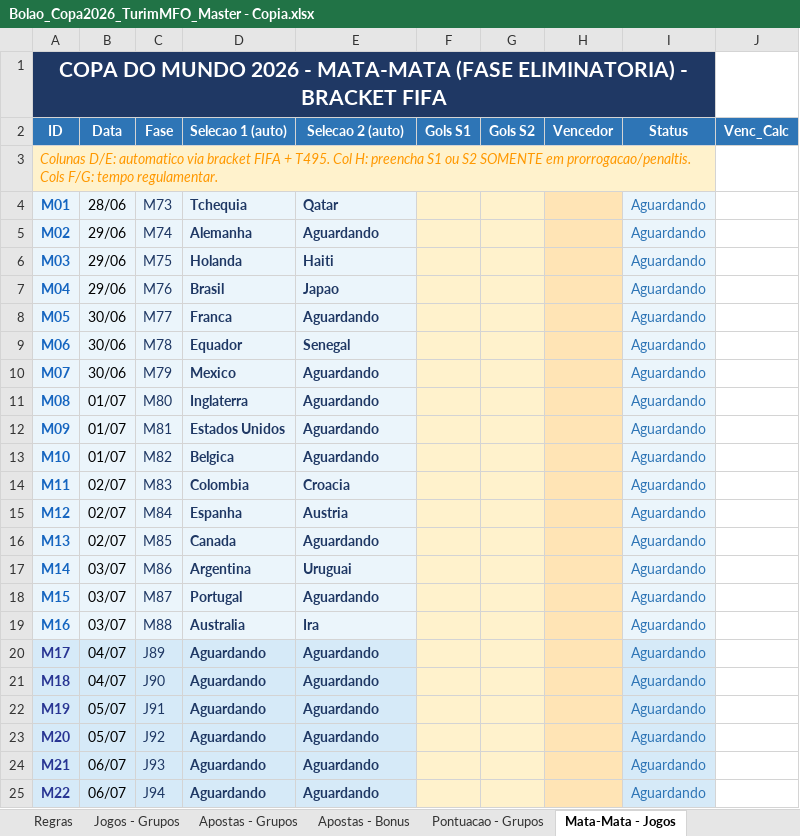
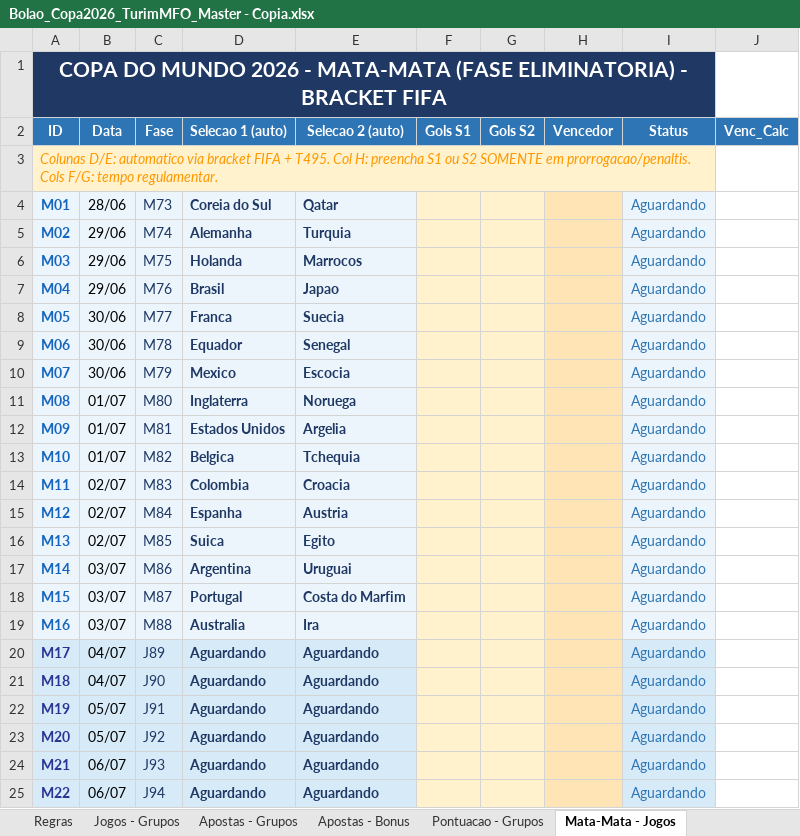
Before and after one commit to pbrandao26/bolao-copa-2026, an Excel workbook: gabarito/Bolao_Copa2026_TurimMFO_Master - Copia.xlsx, sheet Mata-Mata - Jogos, drawn as a sheet; only a part is shown; values as stored, in another font and other column widths than the file's, no borders; the diff names each change by its address in the sheet, - before the commit and + after, or states it on an @@ line.

```diff
--- a/gabarito/Bolao_Copa2026_TurimMFO_Master - Copia.xlsx (sheet Mata-Mata - Jogos)
+++ b/gabarito/Bolao_Copa2026_TurimMFO_Master - Copia.xlsx (sheet Mata-Mata - Jogos)
-D4 (Selecao 1 (auto)): Tchequia
+D4 (Selecao 1 (auto)): Coreia do Sul
-E5 (Selecao 2 (auto)): Aguardando
+E5 (Selecao 2 (auto)): Turquia
-E6 (Selecao 2 (auto)): Haiti
+E6 (Selecao 2 (auto)): Marrocos
-E8 (Selecao 2 (auto)): Aguardando
+E8 (Selecao 2 (auto)): Suecia
-E10 (Selecao 2 (auto)): Aguardando
+E10 (Selecao 2 (auto)): Escocia
-E11 (Selecao 2 (auto)): Aguardando
+E11 (Selecao 2 (auto)): Noruega
-E12 (Selecao 2 (auto)): Aguardando
+E12 (Selecao 2 (auto)): Argelia
-E13 (Selecao 2 (auto)): Aguardando
+E13 (Selecao 2 (auto)): Tchequia
-D16 (Selecao 1 (auto)): Canada
+D16 (Selecao 1 (auto)): Suica
-E16 (Selecao 2 (auto)): Aguardando
+E16 (Selecao 2 (auto)): Egito
-E18 (Selecao 2 (auto)): Aguardando
+E18 (Selecao 2 (auto)): Costa do Marfim
```
Also changed, not shown: sheet Pontuacao - Grupos, sheet Jogos - Grupos, sheet Dashboard, 1 other file.
